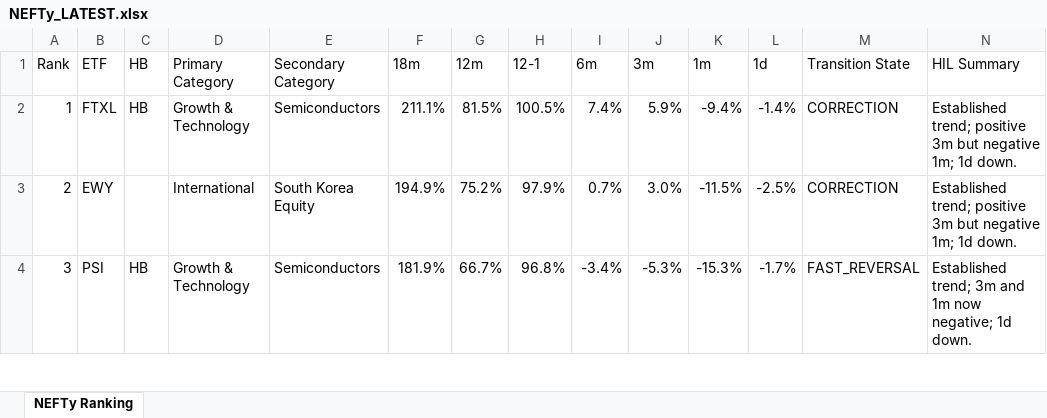
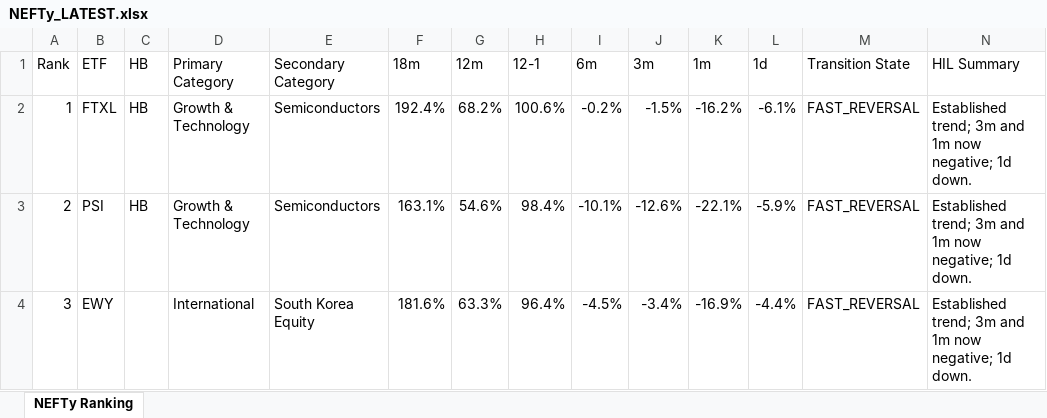
Before and after one commit to DarkMoonv1/NEFTy, an Excel workbook: NEFTy_LATEST.xlsx, sheet NEFTy Ranking, drawn as a sheet; only a part is shown; values as stored, in another font and other column widths than the file's, no cell formats; the diff covers the shown part only; the diff names each change by its address in the sheet, - before the commit and + after, or states it on an @@ line.

Commit message:
Update NEFTy_LATEST.xlsx

```diff
--- a/NEFTy_LATEST.xlsx (sheet NEFTy Ranking)
+++ b/NEFTy_LATEST.xlsx (sheet NEFTy Ranking)
-F2 (18m): 211.1%
+F2 (18m): 192.4%
-G2 (12m): 81.5%
+G2 (12m): 68.2%
-H2 (12-1): 100.5%
+H2 (12-1): 100.6%
-I2 (6m): 7.4%
+I2 (6m): -0.2%
-J2 (3m): 5.9%
+J2 (3m): -1.5%
-K2 (1m): -9.4%
+K2 (1m): -16.2%
-L2 (1d): -1.4%
+L2 (1d): -6.1%
-M2:M3 (Transition State): CORRECTION
+M2:M3 (Transition State): FAST_REVERSAL
-N2:N3 (HIL Summary): Established trend; positive 3m but negative 1m; 1d down.
+N2:N3 (HIL Summary): Established trend; 3m and 1m now negative; 1d down.
-B3 (ETF): EWY
+B3 (ETF): PSI
-C3 (HB): (empty)
+C3 (HB): HB
-D3 (Primary Category): International
+D3 (Primary Category): Growth & Technology
-E3 (Secondary Category): South Korea Equity
+E3 (Secondary Category): Semiconductors
-F3 (18m): 194.9%
+F3 (18m): 163.1%
-G3 (12m): 75.2%
+G3 (12m): 54.6%
-H3 (12-1): 97.9%
+H3 (12-1): 98.4%
-I3 (6m): 0.7%
+I3 (6m): -10.1%
-J3 (3m): 3.0%
+J3 (3m): -12.6%
-K3 (1m): -11.5%
+K3 (1m): -22.1%
-L3 (1d): -2.5%
+L3 (1d): -5.9%
-B4 (ETF): PSI
+B4 (ETF): EWY
-C4 (HB): HB
+C4 (HB): (empty)
-D4 (Primary Category): Growth & Technology
+D4 (Primary Category): International
-E4 (Secondary Category): Semiconductors
+E4 (Secondary Category): South Korea Equity
-F4 (18m): 181.9%
+F4 (18m): 181.6%
-G4 (12m): 66.7%
+G4 (12m): 63.3%
-H4 (12-1): 96.8%
+H4 (12-1): 96.4%
-I4 (6m): -3.4%
+I4 (6m): -4.5%
-J4 (3m): -5.3%
+J4 (3m): -3.4%
-K4 (1m): -15.3%
+K4 (1m): -16.9%
-L4 (1d): -1.7%
+L4 (1d): -4.4%
```
Also changed, not shown: 1080 edited cells elsewhere in this sheet, cell formats.
